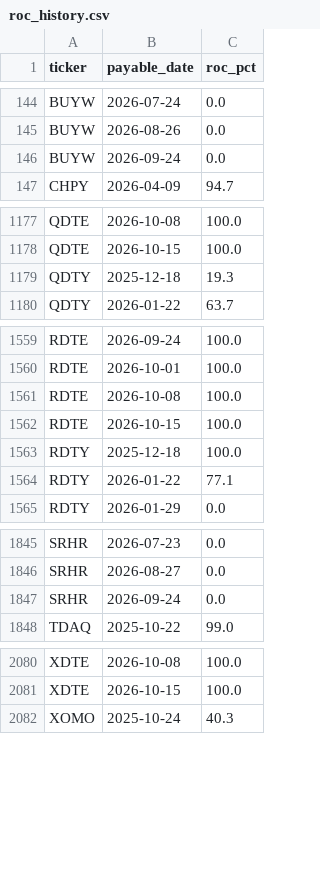
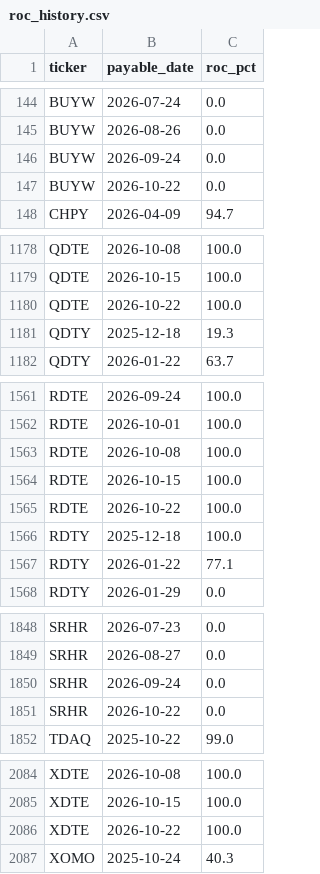
Before and after one commit to jimzucker/TrueYield, a CSV file: data/roc_history.csv, drawn as a sheet; only a part is shown, gaps mark what is left out; the diff names each change by its address in the sheet, - before the commit and + after, or states it on an @@ line.

```diff
--- a/data/roc_history.csv
+++ b/data/roc_history.csv
+row 147: BUYW | 2026-10-22 | 0.0
+row 1180: QDTE | 2026-10-22 | 100.0
+row 1565: RDTE | 2026-10-22 | 100.0
+row 1851: SRHR | 2026-10-22 | 0.0
+row 2086: XDTE | 2026-10-22 | 100.0
```
Also changed, not shown: data/distributions_history.csv, 7 other files.
